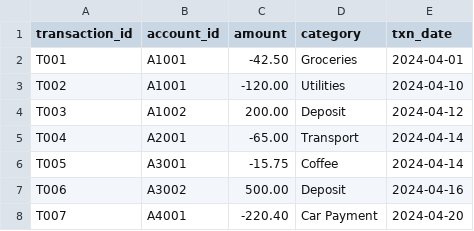
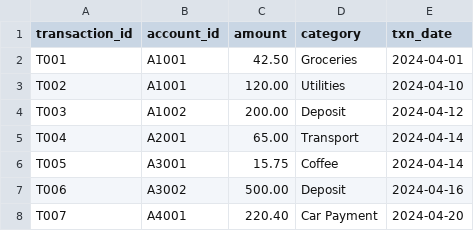
Before and after one commit to AbhijitChallapalli/SDV, a CSV file: data/transactions.csv, drawn as a sheet.

```diff
--- a/data/transactions.csv
+++ b/data/transactions.csv
@@ -1,8 +1,8 @@
 transaction_id,account_id,amount,category,txn_date
-T001,A1001,-42.50,Groceries,2024-04-01
-T002,A1001,-120.00,Utilities,2024-04-10
+T001,A1001,42.50,Groceries,2024-04-01
+T002,A1001,120.00,Utilities,2024-04-10
 T003,A1002,200.00,Deposit,2024-04-12
-T004,A2001,-65.00,Transport,2024-04-14
-T005,A3001,-15.75,Coffee,2024-04-14
+T004,A2001,65.00,Transport,2024-04-14
+T005,A3001,15.75,Coffee,2024-04-14
 T006,A3002,500.00,Deposit,2024-04-16
-T007,A4001,-220.40,Car Payment,2024-04-20
+T007,A4001,220.40,Car Payment,2024-04-20
```
Also changed, not shown: 3 other files.
